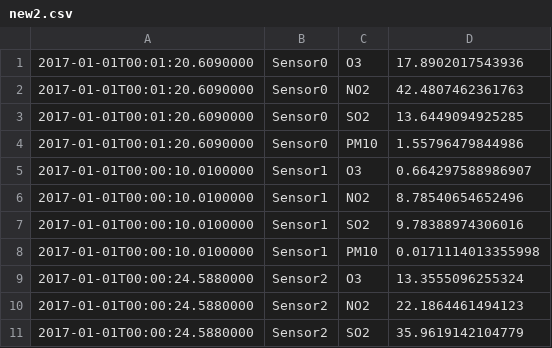
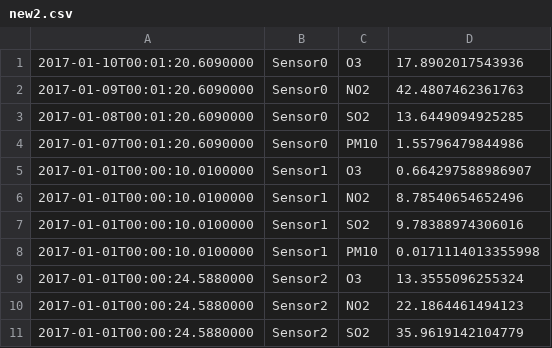
Before and after one commit to BrunoSader/Capt-IF, a CSV file: Ressources/new2.csv, drawn as a sheet; only a part is shown; the diff covers the shown part only.

```diff
--- a/Ressources/new2.csv
+++ b/Ressources/new2.csv
@@ -1,5 +1,5 @@
-2017-01-01T00:01:20.6090000;Sensor0;O3;17.8902017543936;
-2017-01-01T00:01:20.6090000;Sensor0;NO2;42.4807462361763;
-2017-01-01T00:01:20.6090000;Sensor0;SO2;13.6449094925285;
-2017-01-01T00:01:20.6090000;Sensor0;PM10;1.55796479844986;
+2017-01-10T00:01:20.6090000;Sensor0;O3;17.8902017543936;
+2017-01-09T00:01:20.6090000;Sensor0;NO2;42.4807462361763;
+2017-01-08T00:01:20.6090000;Sensor0;SO2;13.6449094925285;
+2017-01-07T00:01:20.6090000;Sensor0;PM10;1.55796479844986;
 2017-01-01T00:00:10.0100000;Sensor1;O3;0.664297588986907;
```
Also changed, not shown: 23 added rows elsewhere in this file, 10 other files.
